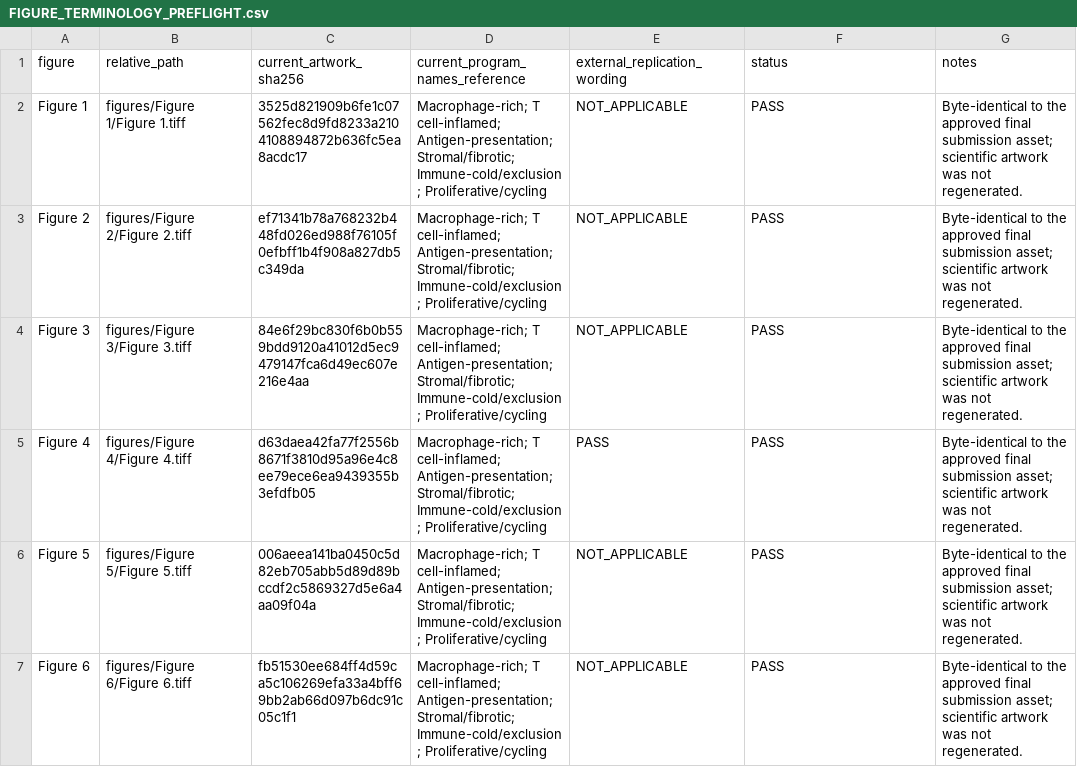
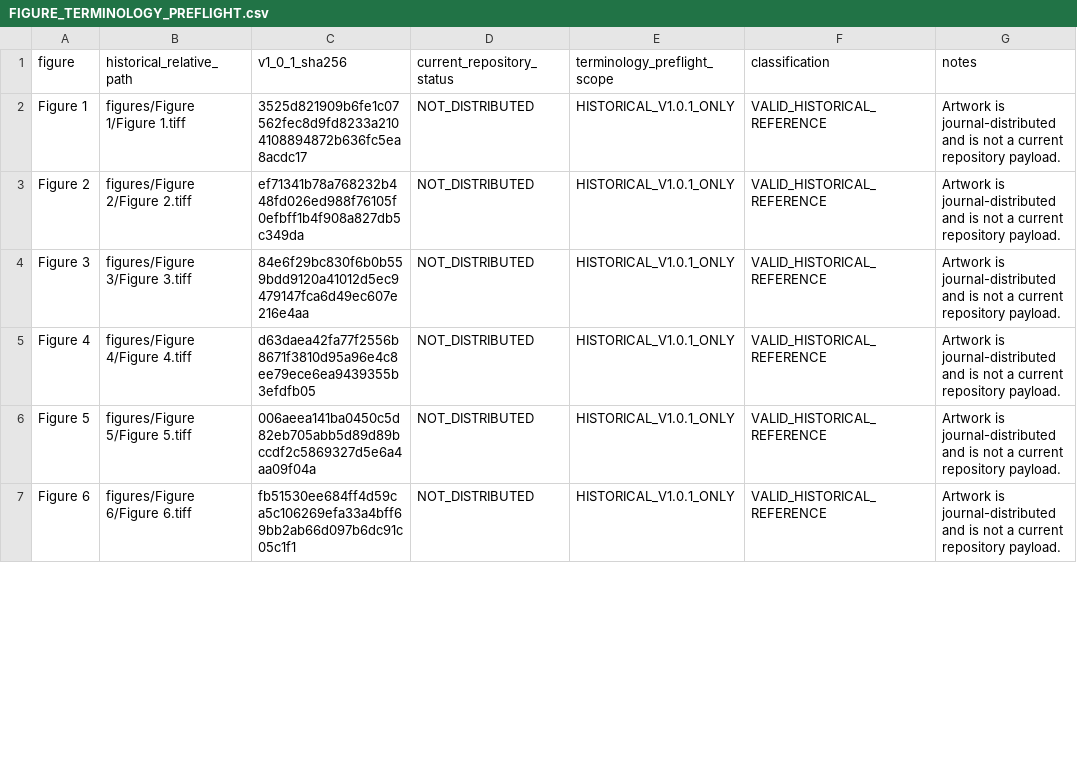
Before and after one commit to Yangjunwei-GZ/DLBCL-spatial-niche-reproducibility, a CSV file: manifests/FIGURE_TERMINOLOGY_PREFLIGHT.csv, drawn as a sheet; only a part is shown; the diff covers the shown part only.

```diff
--- a/manifests/FIGURE_TERMINOLOGY_PREFLIGHT.csv
+++ b/manifests/FIGURE_TERMINOLOGY_PREFLIGHT.csv
@@ -1,7 +1,7 @@
-figure,relative_path,current_artwork_sha256,current_program_names_reference,external_replication_wording,status,notes
-Figure 1,figures/Figure 1/Figure 1.tiff,3525d821909b6fe1c07562fec8d9fd8233a2104108894872b636fc5ea8acdc17,Macrophage-rich; T cell-inflamed; Antigen-presentation; Stromal/fibrotic; Immune-cold/exclusion; Proliferative/cycling,NOT_APPLICABLE,PASS,Byte-identical to the approved final submission asset; scientific artwork was not regenerated.
-Figure 2,figures/Figure 2/Figure 2.tiff,ef71341b78a768232b448fd026ed988f76105f0efbff1b4f908a827db5c349da,Macrophage-rich; T cell-inflamed; Antigen-presentation; Stromal/fibrotic; Immune-cold/exclusion; Proliferative/cycling,NOT_APPLICABLE,PASS,Byte-identical to the approved final submission asset; scientific artwork was not regenerated.
-Figure 3,figures/Figure 3/Figure 3.tiff,84e6f29bc830f6b0b559bdd9120a41012d5ec9479147fca6d49ec607e216e4aa,Macrophage-rich; T cell-inflamed; Antigen-presentation; Stromal/fibrotic; Immune-cold/exclusion; Proliferative/cycling,NOT_APPLICABLE,PASS,Byte-identical to the approved final submission asset; scientific artwork was not regenerated.
-Figure 4,figures/Figure 4/Figure 4.tiff,d63daea42fa77f2556b8671f3810d95a96e4c8ee79ece6ea9439355b3efdfb05,Macrophage-rich; T cell-inflamed; Antigen-presentation; Stromal/fibrotic; Immune-cold/exclusion; Proliferative/cycling,PASS,PASS,Byte-identical to the approved final submission asset; scientific artwork was not regenerated.
-Figure 5,figures/Figure 5/Figure 5.tiff,006aeea141ba0450c5d82eb705abb5d89d89bccdf2c5869327d5e6a4aa09f04a,Macrophage-rich; T cell-inflamed; Antigen-presentation; Stromal/fibrotic; Immune-cold/exclusion; Proliferative/cycling,NOT_APPLICABLE,PASS,Byte-identical to the approved final submission asset; scientific artwork was not regenerated.
-Figure 6,figures/Figure 6/Figure 6.tiff,fb51530ee684ff4d59ca5c106269efa33a4bff69bb2ab66d097b6dc91c05c1f1,Macrophage-rich; T cell-inflamed; Antigen-presentation; Stromal/fibrotic; Immune-cold/exclusion; Proliferative/cycling,NOT_APPLICABLE,PASS,Byte-identical to the approved final submission asset; scientific artwork was not regenerated.
+figure,historical_relative_path,v1_0_1_sha256,current_repository_status,terminology_preflight_scope,classification,notes
+Figure 1,figures/Figure 1/Figure 1.tiff,3525d821909b6fe1c07562fec8d9fd8233a2104108894872b636fc5ea8acdc17,NOT_DISTRIBUTED,HISTORICAL_V1.0.1_ONLY,VALID_HISTORICAL_REFERENCE,Artwork is journal-distributed and is not a current repository payload.
+Figure 2,figures/Figure 2/Figure 2.tiff,ef71341b78a768232b448fd026ed988f76105f0efbff1b4f908a827db5c349da,NOT_DISTRIBUTED,HISTORICAL_V1.0.1_ONLY,VALID_HISTORICAL_REFERENCE,Artwork is journal-distributed and is not a current repository payload.
+Figure 3,figures/Figure 3/Figure 3.tiff,84e6f29bc830f6b0b559bdd9120a41012d5ec9479147fca6d49ec607e216e4aa,NOT_DISTRIBUTED,HISTORICAL_V1.0.1_ONLY,VALID_HISTORICAL_REFERENCE,Artwork is journal-distributed and is not a current repository payload.
+Figure 4,figures/Figure 4/Figure 4.tiff,d63daea42fa77f2556b8671f3810d95a96e4c8ee79ece6ea9439355b3efdfb05,NOT_DISTRIBUTED,HISTORICAL_V1.0.1_ONLY,VALID_HISTORICAL_REFERENCE,Artwork is journal-distributed and is not a current repository payload.
+Figure 5,figures/Figure 5/Figure 5.tiff,006aeea141ba0450c5d82eb705abb5d89d89bccdf2c5869327d5e6a4aa09f04a,NOT_DISTRIBUTED,HISTORICAL_V1.0.1_ONLY,VALID_HISTORICAL_REFERENCE,Artwork is journal-distributed and is not a current repository payload.
+Figure 6,figures/Figure 6/Figure 6.tiff,fb51530ee684ff4d59ca5c106269efa33a4bff69bb2ab66d097b6dc91c05c1f1,NOT_DISTRIBUTED,HISTORICAL_V1.0.1_ONLY,VALID_HISTORICAL_REFERENCE,Artwork is journal-distributed and is not a current repository payload.
```
Also changed, not shown: 24 edited cells elsewhere in this file, manifests/GITHUB_RELEASE_SHA256.csv, manifests/GITHUB_RELEASE_SHA256_SELF_CHECK.csv, 14 other files.
